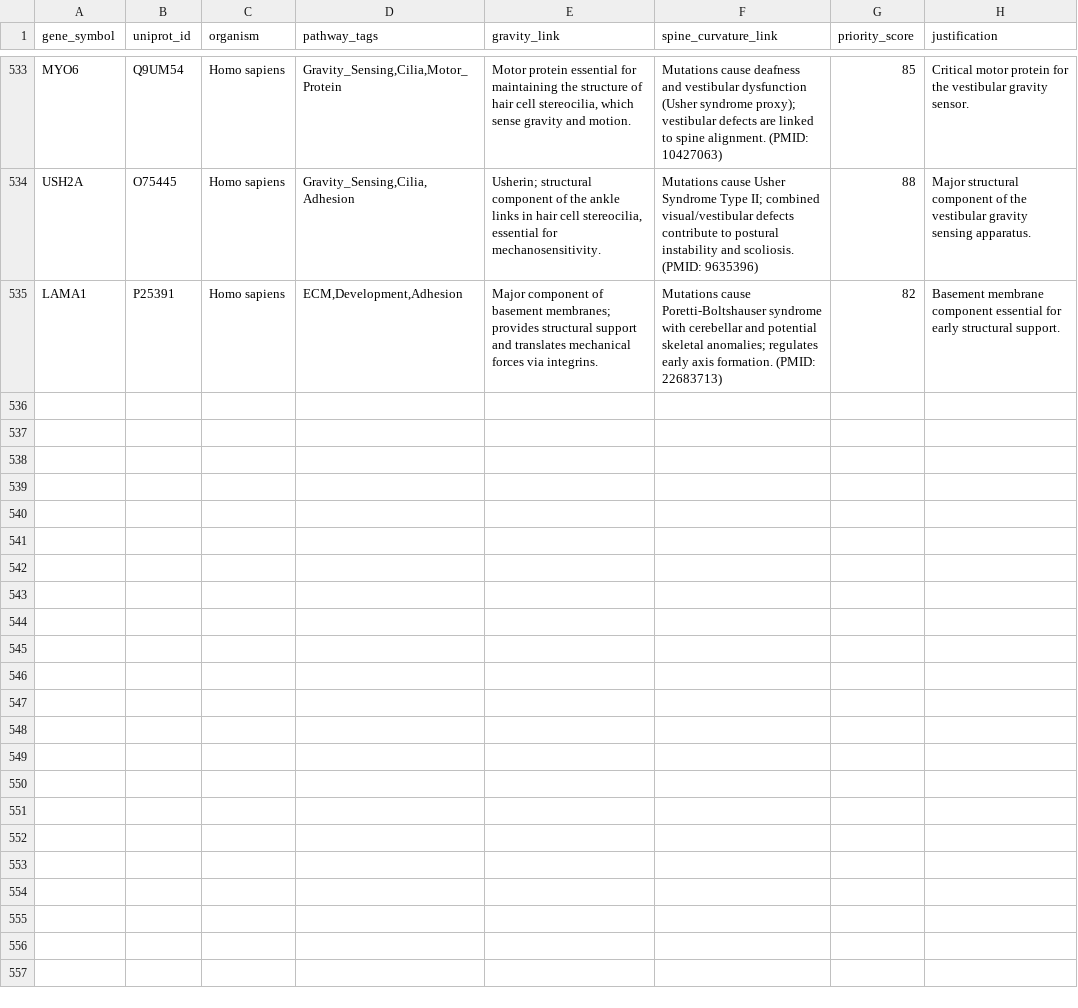
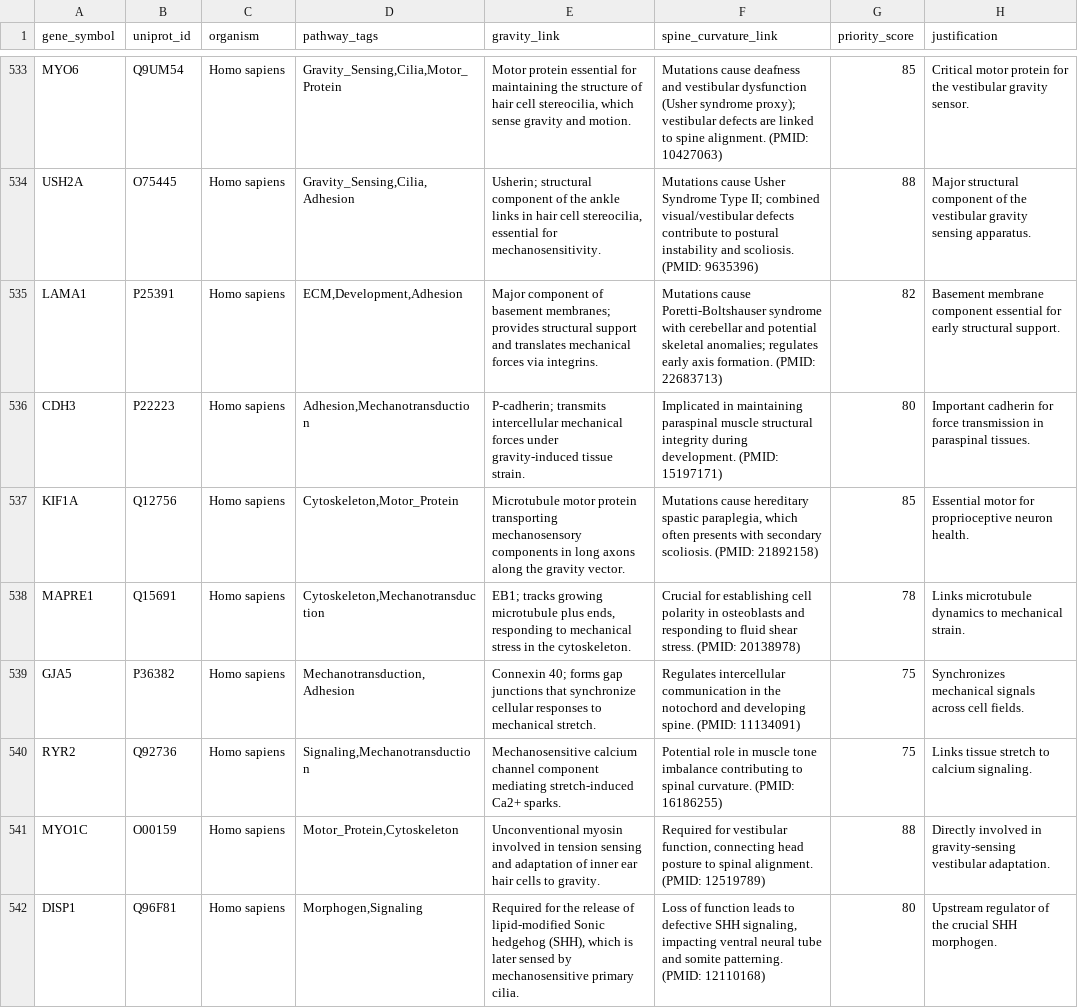
Before and after one commit to sayuj1989-ops/life, a CSV file: data/candidates_master.csv, drawn as a sheet; only a part is shown, gaps mark what is left out.

```diff
--- a/data/candidates_master.csv
+++ b/data/candidates_master.csv
@@ -535 +535,8 @@ USH2A,O75445,Homo sapiens,"Gravity_Sensing,Cilia,Adhesion","Usherin; structural
 LAMA1,P25391,Homo sapiens,"ECM,Development,Adhesion",Major component of basement membranes; provides structural support and translates mechanical forces via integrins.,Mutations cause Poretti-Boltshauser syndrome with cerebellar and potential skeletal anomalies; regulates early axis formation. (PMID: 22683713),82,Basement membrane component essential for early structural support.
+CDH3,P22223,Homo sapiens,"Adhesion,Mechanotransduction",P-cadherin; transmits intercellular mechanical forces under gravity-induced tissue strain.,Implicated in maintaining paraspinal muscle structural integrity during development. (PMID: 15197171),80,Important cadherin for force transmission in paraspinal tissues.
+KIF1A,Q12756,Homo sapiens,"Cytoskeleton,Motor_Protein",Microtubule motor protein transporting mechanosensory components in long axons along the gravity vector.,"Mutations cause hereditary spastic paraplegia, which often presents with secondary scoliosis. (PMID: 21892158)",85,Essential motor for proprioceptive neuron health.
+MAPRE1,Q15691,Homo sapiens,"Cytoskeleton,Mechanotransduction","EB1; tracks growing microtubule plus ends, responding to mechanical stress in the cytoskeleton.",Crucial for establishing cell polarity in osteoblasts and responding to fluid shear stress. (PMID: 20138978),78,Links microtubule dynamics to mechanical strain.
+GJA5,P36382,Homo sapiens,"Mechanotransduction,Adhesion",Connexin 40; forms gap junctions that synchronize cellular responses to mechanical stretch.,Regulates intercellular communication in the notochord and developing spine. (PMID: 11134091),75,Synchronizes mechanical signals across cell fields.
+RYR2,Q92736,Homo sapiens,"Signaling,Mechanotransduction",Mechanosensitive calcium channel component mediating stretch-induced Ca2+ sparks.,Potential role in muscle tone imbalance contributing to spinal curvature. (PMID: 16186255),75,Links tissue stretch to calcium signaling.
+MYO1C,O00159,Homo sapiens,"Motor_Protein,Cytoskeleton",Unconventional myosin involved in tension sensing and adaptation of inner ear hair cells to gravity.,"Required for vestibular function, connecting head posture to spinal alignment. (PMID: 12519789)",88,Directly involved in gravity-sensing vestibular adaptation.
+DISP1,Q96F81,Homo sapiens,"Morphogen,Signaling","Required for the release of lipid-modified Sonic hedgehog (SHH), which is later sensed by mechanosensitive primary cilia.","Loss of function leads to defective SHH signaling, impacting ventral neural tube and somite patterning. (PMID: 12110168)",80,Upstream regulator of the crucial SHH morphogen.
```
Also changed, not shown: 3 other files.
